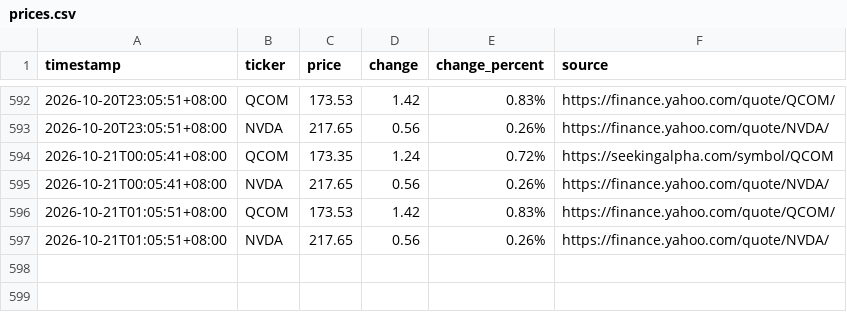
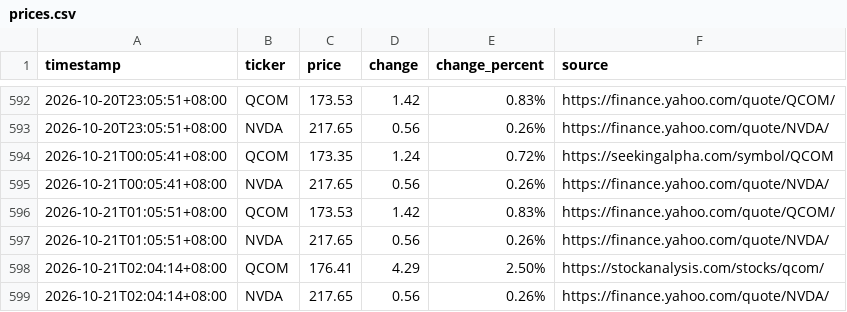
Before and after one commit to JeffLo21/test_repo, a CSV file: prices.csv, drawn as a sheet; only a part is shown, gaps mark what is left out.

```diff
--- a/prices.csv
+++ b/prices.csv
@@ -597 +597,3 @@ timestamp,ticker,price,change,change_percent,source
 2026-10-21T01:05:51+08:00,NVDA,217.65,0.56,0.26%,https://finance.yahoo.com/quote/NVDA/
+2026-10-21T02:04:14+08:00,QCOM,176.41,4.29,2.50%,https://stockanalysis.com/stocks/qcom/
+2026-10-21T02:04:14+08:00,NVDA,217.65,0.56,0.26%,https://finance.yahoo.com/quote/NVDA/
```
